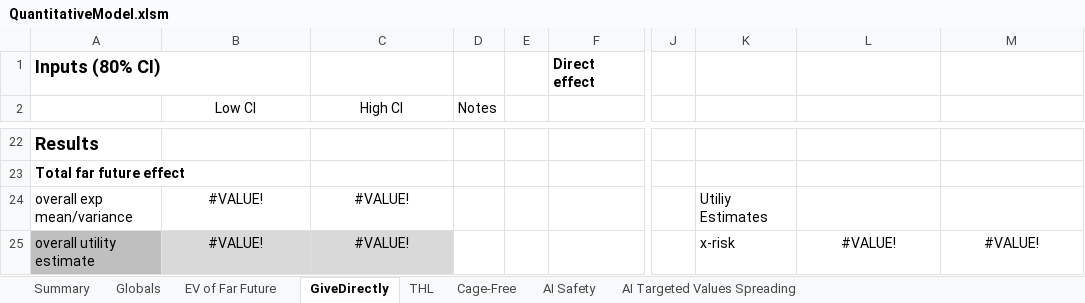
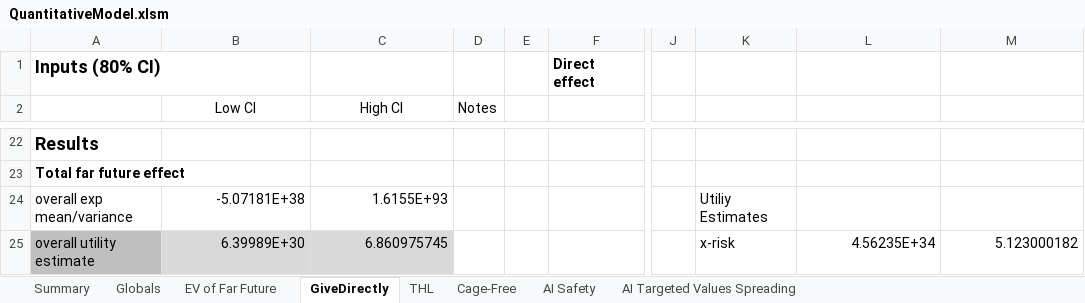
Before and after one commit to michaeldickens/Intervention-Quantitative-Model, an Excel workbook: QuantitativeModel.xlsm, sheet GiveDirectly, drawn as a sheet; only a part is shown, gaps mark what is left out; values as stored, in another font and other column widths than the file's, no borders; the diff covers the shown part only; the diff names each change by its address in the sheet, - before the commit and + after, or states it on an @@ line.

```diff
--- a/QuantitativeModel.xlsm (sheet GiveDirectly)
+++ b/QuantitativeModel.xlsm (sheet GiveDirectly)
-B24 (Low CI): #VALUE!
+B24 (Low CI): -5.07181E+38
-B24:C25 alignment: center
+B24:C25 alignment: right
-C24 (High CI): #VALUE!
+C24 (High CI): 1.6155E+93
-B25 (Low CI): #VALUE!
+B25 (Low CI): 6.39989E+30
-C25 (High CI): #VALUE!
+C25 (High CI): 6.860975745
-L25: #VALUE!
+L25: 4.56235E+34
-L25:M25 alignment: center
+L25:M25 alignment: right
-M25: #VALUE!
+M25: 5.123000182
```
Also changed, not shown: 4 added rows, 4 removed rows, 4 edited cells and cell formats elsewhere in this sheet, sheet THL, sheet Summary, sheet EV of Far Future, sheet AI Safety, sheet AI Targeted Values Spreading, sheet Cage-Free, formulas that keep their value.
